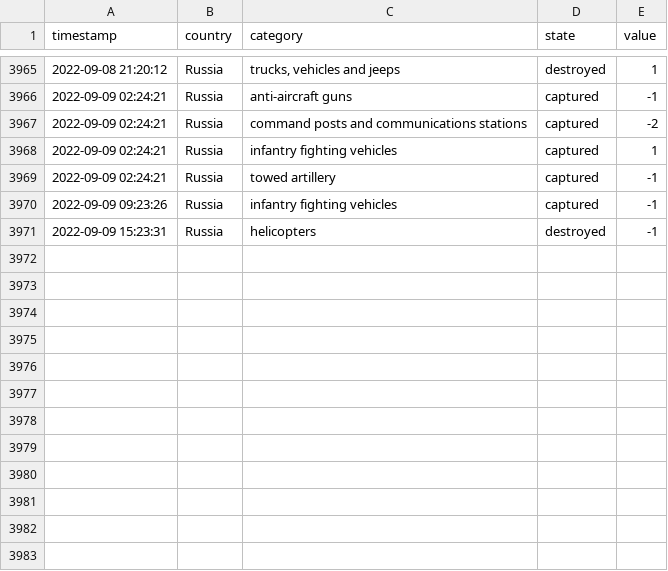
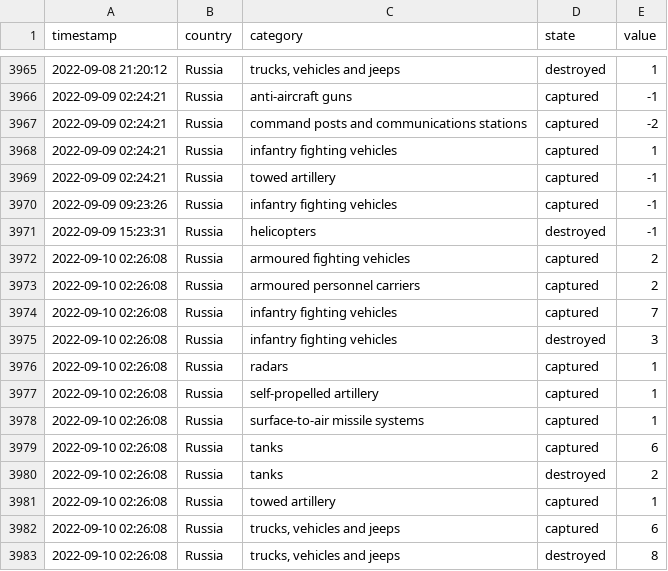
Before and after one commit to mauforonda/ukraine, a CSV file: log.csv, drawn as a sheet; only a part is shown, gaps mark what is left out; the diff names each change by its address in the sheet, - before the commit and + after, or states it on an @@ line.

```diff
--- a/log.csv
+++ b/log.csv
+row 3972: 2022-09-10 02:26:08 | Russia | armoured fighting vehicles | captured | 2
+row 3973: 2022-09-10 02:26:08 | Russia | armoured personnel carriers | captured | 2
+row 3974: 2022-09-10 02:26:08 | Russia | infantry fighting vehicles | captured | 7
+row 3975: 2022-09-10 02:26:08 | Russia | infantry fighting vehicles | destroyed | 3
+row 3976: 2022-09-10 02:26:08 | Russia | radars | captured | 1
+row 3977: 2022-09-10 02:26:08 | Russia | self-propelled artillery | captured | 1
+row 3978: 2022-09-10 02:26:08 | Russia | surface-to-air missile systems | captured | 1
+row 3979: 2022-09-10 02:26:08 | Russia | tanks | captured | 6
+row 3980: 2022-09-10 02:26:08 | Russia | tanks | destroyed | 2
+row 3981: 2022-09-10 02:26:08 | Russia | towed artillery | captured | 1
+row 3982: 2022-09-10 02:26:08 | Russia | trucks, vehicles and jeeps | captured | 6
+row 3983: 2022-09-10 02:26:08 | Russia | trucks, vehicles and jeeps | destroyed | 8
```
Also changed, not shown: reports.csv, summary.csv.
